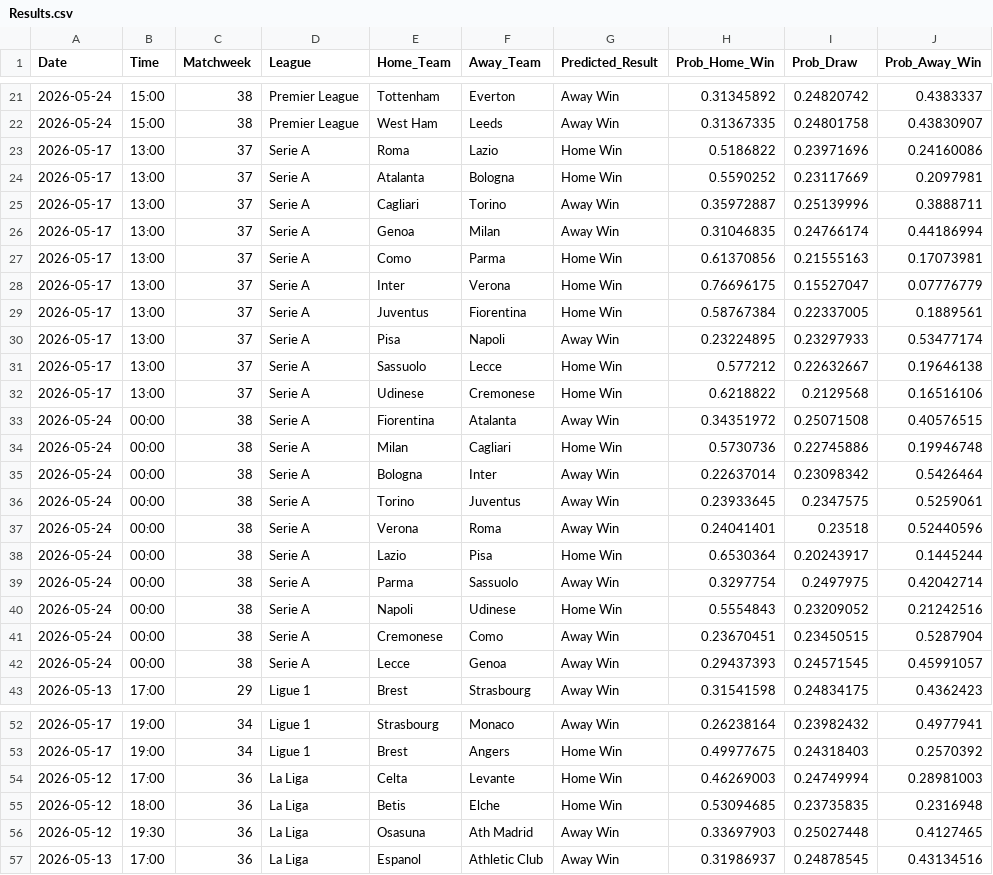
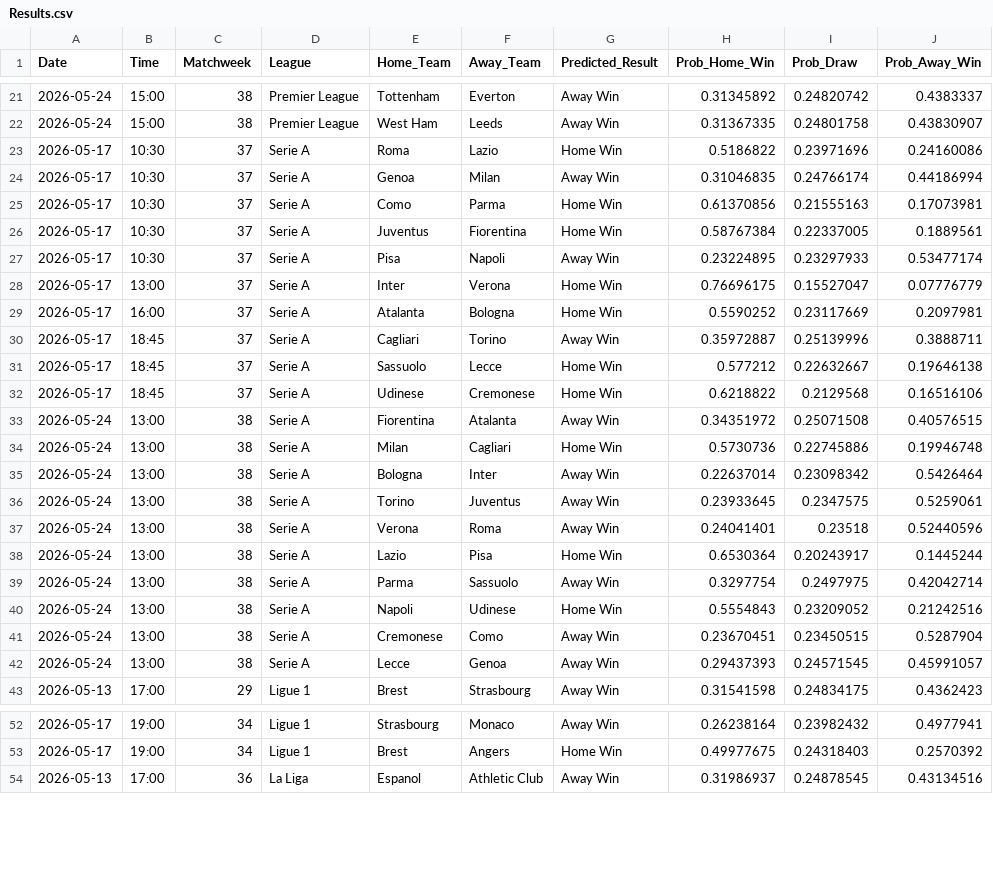
Before and after one commit to tl0375/PredictingFootballMatchesWorkflow, a CSV file: Results.csv, drawn as a sheet; only a part is shown, gaps mark what is left out.

```diff
--- a/Results.csv
+++ b/Results.csv
@@ -22,22 +22,22 @@ Date,Time,Matchweek,League,Home_Team,Away_Team,Predicted_Result,Prob_Home_Win,Pr
 2026-05-24,15:00,38,Premier League,West Ham,Leeds,Away Win,0.31367335,0.24801758,0.43830907
-2026-05-17,13:00,37,Serie A,Roma,Lazio,Home Win,0.5186822,0.23971696,0.24160086
-2026-05-17,13:00,37,Serie A,Atalanta,Bologna,Home Win,0.5590252,0.23117669,0.2097981
-2026-05-17,13:00,37,Serie A,Cagliari,Torino,Away Win,0.35972887,0.25139996,0.3888711
-2026-05-17,13:00,37,Serie A,Genoa,Milan,Away Win,0.31046835,0.24766174,0.44186994
-2026-05-17,13:00,37,Serie A,Como,Parma,Home Win,0.61370856,0.21555163,0.17073981
+2026-05-17,10:30,37,Serie A,Roma,Lazio,Home Win,0.5186822,0.23971696,0.24160086
+2026-05-17,10:30,37,Serie A,Genoa,Milan,Away Win,0.31046835,0.24766174,0.44186994
+2026-05-17,10:30,37,Serie A,Como,Parma,Home Win,0.61370856,0.21555163,0.17073981
+2026-05-17,10:30,37,Serie A,Juventus,Fiorentina,Home Win,0.58767384,0.22337005,0.1889561
+2026-05-17,10:30,37,Serie A,Pisa,Napoli,Away Win,0.23224895,0.23297933,0.53477174
 2026-05-17,13:00,37,Serie A,Inter,Verona,Home Win,0.76696175,0.15527047,0.07776779
-2026-05-17,13:00,37,Serie A,Juventus,Fiorentina,Home Win,0.58767384,0.22337005,0.1889561
-2026-05-17,13:00,37,Serie A,Pisa,Napoli,Away Win,0.23224895,0.23297933,0.53477174
-2026-05-17,13:00,37,Serie A,Sassuolo,Lecce,Home Win,0.577212,0.22632667,0.19646138
-2026-05-17,13:00,37,Serie A,Udinese,Cremonese,Home Win,0.6218822,0.2129568,0.16516106
-2026-05-24,00:00,38,Serie A,Fiorentina,Atalanta,Away Win,0.34351972,0.25071508,0.40576515
-2026-05-24,00:00,38,Serie A,Milan,Cagliari,Home Win,0.5730736,0.22745886,0.19946748
-2026-05-24,00:00,38,Serie A,Bologna,Inter,Away Win,0.22637014,0.23098342,0.5426464
-2026-05-24,00:00,38,Serie A,Torino,Juventus,Away Win,0.23933645,0.2347575,0.5259061
-2026-05-24,00:00,38,Serie A,Verona,Roma,Away Win,0.24041401,0.23518,0.52440596
-2026-05-24,00:00,38,Serie A,Lazio,Pisa,Home Win,0.6530364,0.20243917,0.1445244
-2026-05-24,00:00,38,Serie A,Parma,Sassuolo,Away Win,0.3297754,0.2497975,0.42042714
-2026-05-24,00:00,38,Serie A,Napoli,Udinese,Home Win,0.5554843,0.23209052,0.21242516
-2026-05-24,00:00,38,Serie A,Cremonese,Como,Away Win,0.23670451,0.23450515,0.5287904
-2026-05-24,00:00,38,Serie A,Lecce,Genoa,Away Win,0.29437393,0.24571545,0.45991057
+2026-05-17,16:00,37,Serie A,Atalanta,Bologna,Home Win,0.5590252,0.23117669,0.2097981
+2026-05-17,18:45,37,Serie A,Cagliari,Torino,Away Win,0.35972887,0.25139996,0.3888711
+2026-05-17,18:45,37,Serie A,Sassuolo,Lecce,Home Win,0.577212,0.22632667,0.19646138
+2026-05-17,18:45,37,Serie A,Udinese,Cremonese,Home Win,0.6218822,0.2129568,0.16516106
+2026-05-24,13:00,38,Serie A,Fiorentina,Atalanta,Away Win,0.34351972,0.25071508,0.40576515
+2026-05-24,13:00,38,Serie A,Milan,Cagliari,Home Win,0.5730736,0.22745886,0.19946748
+2026-05-24,13:00,38,Serie A,Bologna,Inter,Away Win,0.22637014,0.23098342,0.5426464
+2026-05-24,13:00,38,Serie A,Torino,Juventus,Away Win,0.23933645,0.2347575,0.5259061
+2026-05-24,13:00,38,Serie A,Verona,Roma,Away Win,0.24041401,0.23518,0.52440596
+2026-05-24,13:00,38,Serie A,Lazio,Pisa,Home Win,0.6530364,0.20243917,0.1445244
+2026-05-24,13:00,38,Serie A,Parma,Sassuolo,Away Win,0.3297754,0.2497975,0.42042714
+2026-05-24,13:00,38,Serie A,Napoli,Udinese,Home Win,0.5554843,0.23209052,0.21242516
+2026-05-24,13:00,38,Serie A,Cremonese,Como,Away Win,0.23670451,0.23450515,0.5287904
+2026-05-24,13:00,38,Serie A,Lecce,Genoa,Away Win,0.29437393,0.24571545,0.45991057
 2026-05-13,17:00,29,Ligue 1,Brest,Strasbourg,Away Win,0.31541598,0.24834175,0.4362423
@@ -53,5 +53,2 @@ Date,Time,Matchweek,League,Home_Team,Away_Team,Predicted_Result,Prob_Home_Win,Pr
 2026-05-17,19:00,34,Ligue 1,Brest,Angers,Home Win,0.49977675,0.24318403,0.2570392
-2026-05-12,17:00,36,La Liga,Celta,Levante,Home Win,0.46269003,0.24749994,0.28981003
-2026-05-12,18:00,36,La Liga,Betis,Elche,Home Win,0.53094685,0.23735835,0.2316948
-2026-05-12,19:30,36,La Liga,Osasuna,Ath Madrid,Away Win,0.33697903,0.25027448,0.4127465
 2026-05-13,17:00,36,La Liga,Espanol,Athletic Club,Away Win,0.31986937,0.24878545,0.43134516
```
Also changed, not shown: 1 other file.
